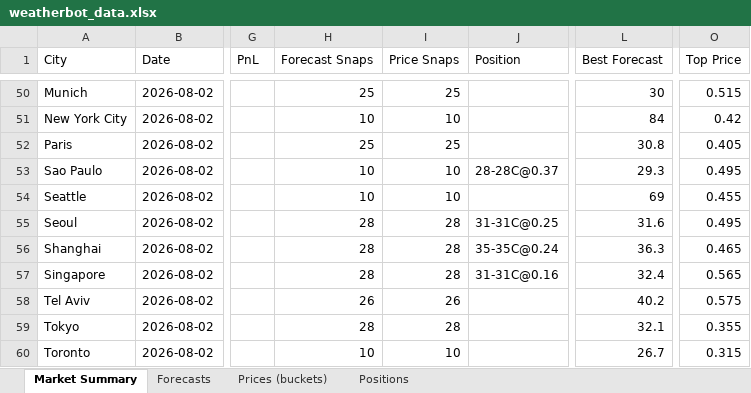
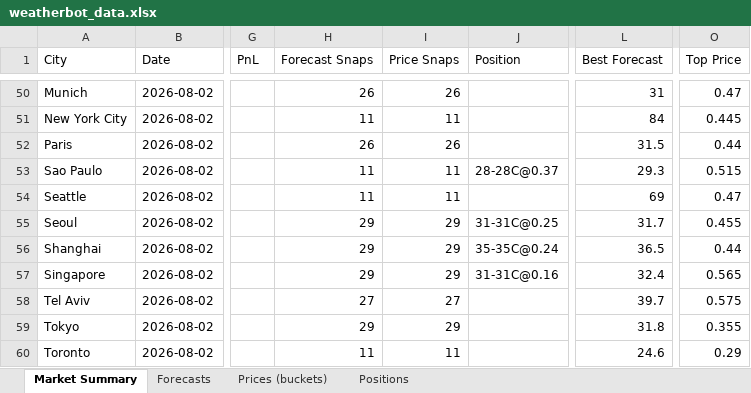
Before and after one commit to my6699/weatherbot-collector, an Excel workbook: data/weatherbot_data.xlsx, sheet Market Summary, drawn as a sheet; only a part is shown, gaps mark what is left out; values as stored, in another font and other column widths than the file's, no borders; the diff covers the shown part only; the diff names each change by its address in the sheet, - before the commit and + after, or states it on an @@ line.

```diff
--- a/data/weatherbot_data.xlsx (sheet Market Summary)
+++ b/data/weatherbot_data.xlsx (sheet Market Summary)
-H50 (Forecast Snaps): 25
+H50 (Forecast Snaps): 26
-I50 (Price Snaps): 25
+I50 (Price Snaps): 26
-L50 (Best Forecast): 30
+L50 (Best Forecast): 31
-O50 (Top Price): 0.515
+O50 (Top Price): 0.47
-H51 (Forecast Snaps): 10
+H51 (Forecast Snaps): 11
-I51 (Price Snaps): 10
+I51 (Price Snaps): 11
-O51 (Top Price): 0.42
+O51 (Top Price): 0.445
-H52 (Forecast Snaps): 25
+H52 (Forecast Snaps): 26
-I52 (Price Snaps): 25
+I52 (Price Snaps): 26
-L52 (Best Forecast): 30.8
+L52 (Best Forecast): 31.5
-O52 (Top Price): 0.405
+O52 (Top Price): 0.44
-H53:H54 (Forecast Snaps): 10
+H53:H54 (Forecast Snaps): 11
-I53:I54 (Price Snaps): 10
+I53:I54 (Price Snaps): 11
-O53 (Top Price): 0.495
+O53 (Top Price): 0.515
-O54 (Top Price): 0.455
+O54 (Top Price): 0.47
-H55:H57 (Forecast Snaps): 28
+H55:H57 (Forecast Snaps): 29
-I55:I57 (Price Snaps): 28
+I55:I57 (Price Snaps): 29
-L55 (Best Forecast): 31.6
+L55 (Best Forecast): 31.7
-O55 (Top Price): 0.495
+O55 (Top Price): 0.455
-L56 (Best Forecast): 36.3
+L56 (Best Forecast): 36.5
-O56 (Top Price): 0.465
+O56 (Top Price): 0.44
-H58 (Forecast Snaps): 26
+H58 (Forecast Snaps): 27
-I58 (Price Snaps): 26
+I58 (Price Snaps): 27
-L58 (Best Forecast): 40.2
+L58 (Best Forecast): 39.7
-H59 (Forecast Snaps): 28
+H59 (Forecast Snaps): 29
-I59 (Price Snaps): 28
+I59 (Price Snaps): 29
-L59 (Best Forecast): 32.1
+L59 (Best Forecast): 31.8
-H60 (Forecast Snaps): 10
+H60 (Forecast Snaps): 11
-I60 (Price Snaps): 10
+I60 (Price Snaps): 11
-L60 (Best Forecast): 26.7
+L60 (Best Forecast): 24.6
-O60 (Top Price): 0.315
+O60 (Top Price): 0.29
```
Also changed, not shown: 103 edited cells elsewhere in this sheet, sheet Prices (buckets), sheet Forecasts, 37 other files.
